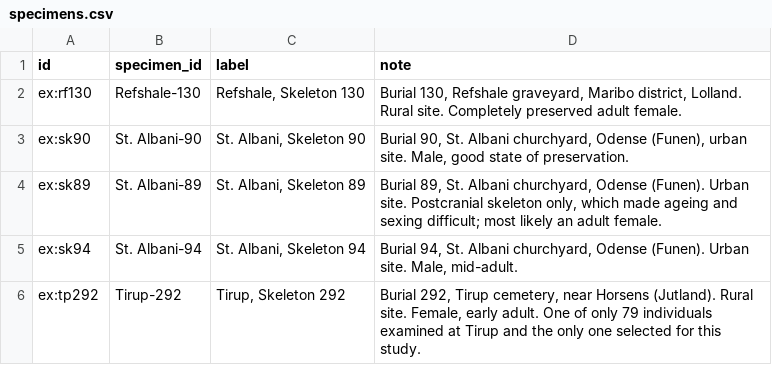
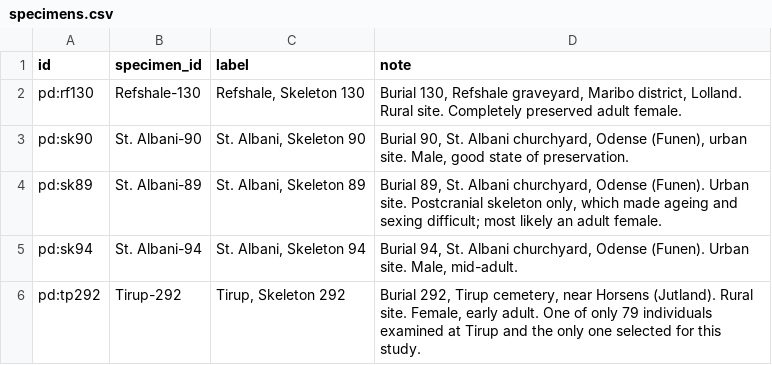
Before and after one commit to FaultyLogic23/PaleONT, a CSV file: PaleONT - S/data/csv/specimens.csv, drawn as a sheet.

```diff
--- a/PaleONT - S/data/csv/specimens.csv
+++ b/PaleONT - S/data/csv/specimens.csv
@@ -1,6 +1,6 @@
 id,specimen_id,label,note
-ex:rf130,Refshale-130,"Refshale, Skeleton 130","Burial 130, Refshale graveyard, Maribo district, Lolland. Rural site. Completely preserved adult female."
-ex:sk90,St. Albani-90,"St. Albani, Skeleton 90","Burial 90, St. Albani churchyard, Odense (Funen), urban site. Male, good state of preservation."
-ex:sk89,St. Albani-89,"St. Albani, Skeleton 89","Burial 89, St. Albani churchyard, Odense (Funen). Urban site. Postcranial skeleton only, which made ageing and sexing difficult; most likely an adult female."
-ex:sk94,St. Albani-94,"St. Albani, Skeleton 94","Burial 94, St. Albani churchyard, Odense (Funen). Urban site. Male, mid-adult."
-ex:tp292,Tirup-292,"Tirup, Skeleton 292","Burial 292, Tirup cemetery, near Horsens (Jutland). Rural site. Female, early adult. One of only 79 individuals examined at Tirup and the only one selected for this study."
+pd:rf130,Refshale-130,"Refshale, Skeleton 130","Burial 130, Refshale graveyard, Maribo district, Lolland. Rural site. Completely preserved adult female."
+pd:sk90,St. Albani-90,"St. Albani, Skeleton 90","Burial 90, St. Albani churchyard, Odense (Funen), urban site. Male, good state of preservation."
+pd:sk89,St. Albani-89,"St. Albani, Skeleton 89","Burial 89, St. Albani churchyard, Odense (Funen). Urban site. Postcranial skeleton only, which made ageing and sexing difficult; most likely an adult female."
+pd:sk94,St. Albani-94,"St. Albani, Skeleton 94","Burial 94, St. Albani churchyard, Odense (Funen). Urban site. Male, mid-adult."
+pd:tp292,Tirup-292,"Tirup, Skeleton 292","Burial 292, Tirup cemetery, near Horsens (Jutland). Rural site. Female, early adult. One of only 79 individuals examined at Tirup and the only one selected for this study."
```
Also changed, not shown: PaleONT - S/data/csv/intervals.csv, PaleONT - S/data/csv/observations.csv, 27 other files.
